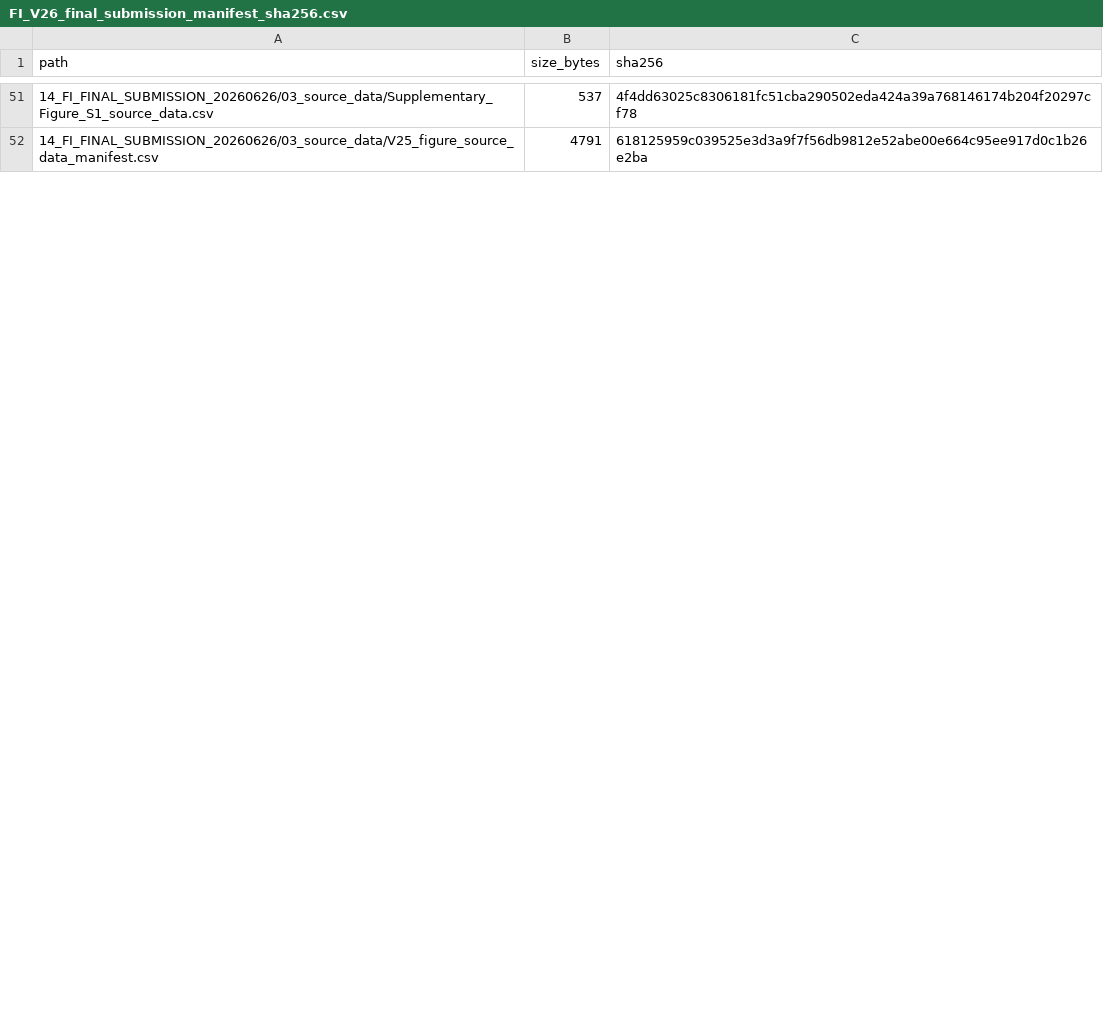
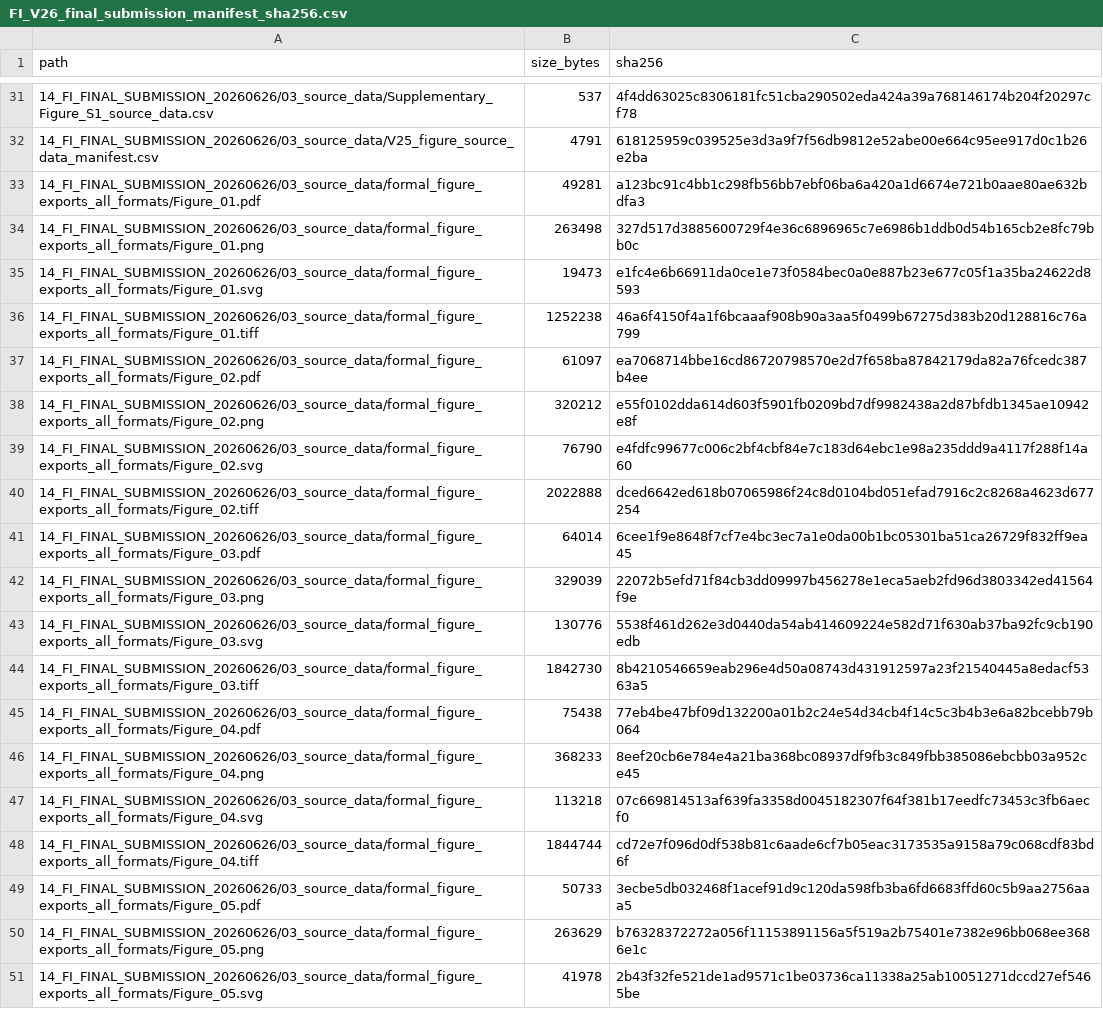
Before and after one commit to LiXinzhuo0425/sepsis-multiscale-immune-decoupling, a CSV file: metadata/final_submission_v26_qa_20260626/FI_V26_final_submission_manifest_sha256.csv, drawn as a sheet; only a part is shown, gaps mark what is left out; the diff covers the shown part only.

```diff
--- a/metadata/final_submission_v26_qa_20260626/FI_V26_final_submission_manifest_sha256.csv
+++ b/metadata/final_submission_v26_qa_20260626/FI_V26_final_submission_manifest_sha256.csv
@@ -52 +32,20 @@ path,size_bytes,sha256
 14_FI_FINAL_SUBMISSION_20260626/03_source_data/V25_figure_source_data_manifest.csv,4791,618125959c039525e3d3a9f7f56db9812e52abe00e664c95ee917d0c1b26e2ba
+14_FI_FINAL_SUBMISSION_20260626/03_source_data/formal_figure_exports_all_formats/Figure_01.pdf,49281,a123bc91c4bb1c298fb56bb7ebf06ba6a420a1d6674e721b0aae80ae632bdfa3
+14_FI_FINAL_SUBMISSION_20260626/03_source_data/formal_figure_exports_all_formats/Figure_01.png,263498,327d517d3885600729f4e36c6896965c7e6986b1ddb0d54b165cb2e8fc79bb0c
+14_FI_FINAL_SUBMISSION_20260626/03_source_data/formal_figure_exports_all_formats/Figure_01.svg,19473,e1fc4e6b66911da0ce1e73f0584bec0a0e887b23e677c05f1a35ba24622d8593
+14_FI_FINAL_SUBMISSION_20260626/03_source_data/formal_figure_exports_all_formats/Figure_01.tiff,1252238,46a6f4150f4a1f6bcaaaf908b90a3aa5f0499b67275d383b20d128816c76a799
+14_FI_FINAL_SUBMISSION_20260626/03_source_data/formal_figure_exports_all_formats/Figure_02.pdf,61097,ea7068714bbe16cd86720798570e2d7f658ba87842179da82a76fcedc387b4ee
+14_FI_FINAL_SUBMISSION_20260626/03_source_data/formal_figure_exports_all_formats/Figure_02.png,320212,e55f0102dda614d603f5901fb0209bd7df9982438a2d87bfdb1345ae10942e8f
+14_FI_FINAL_SUBMISSION_20260626/03_source_data/formal_figure_exports_all_formats/Figure_02.svg,76790,e4fdfc99677c006c2bf4cbf84e7c183d64ebc1e98a235ddd9a4117f288f14a60
+14_FI_FINAL_SUBMISSION_20260626/03_source_data/formal_figure_exports_all_formats/Figure_02.tiff,2022888,dced6642ed618b07065986f24c8d0104bd051efad7916c2c8268a4623d677254
+14_FI_FINAL_SUBMISSION_20260626/03_source_data/formal_figure_exports_all_formats/Figure_03.pdf,64014,6cee1f9e8648f7cf7e4bc3ec7a1e0da00b1bc05301ba51ca26729f832ff9ea45
+14_FI_FINAL_SUBMISSION_20260626/03_source_data/formal_figure_exports_all_formats/Figure_03.png,329039,22072b5efd71f84cb3dd09997b456278e1eca5aeb2fd96d3803342ed41564f9e
+14_FI_FINAL_SUBMISSION_20260626/03_source_data/formal_figure_exports_all_formats/Figure_03.svg,130776,5538f461d262e3d0440da54ab414609224e582d71f630ab37ba92fc9cb190edb
+14_FI_FINAL_SUBMISSION_20260626/03_source_data/formal_figure_exports_all_formats/Figure_03.tiff,1842730,8b4210546659eab296e4d50a08743d431912597a23f21540445a8edacf5363a5
+14_FI_FINAL_SUBMISSION_20260626/03_source_data/formal_figure_exports_all_formats/Figure_04.pdf,75438,77eb4be47bf09d132200a01b2c24e54d34cb4f14c5c3b4b3e6a82bcebb79b064
+14_FI_FINAL_SUBMISSION_20260626/03_source_data/formal_figure_exports_all_formats/Figure_04.png,368233,8eef20cb6e784e4a21ba368bc08937df9fb3c849fbb385086ebcbb03a952ce45
+14_FI_FINAL_SUBMISSION_20260626/03_source_data/formal_figure_exports_all_formats/Figure_04.svg,113218,07c669814513af639fa3358d0045182307f64f381b17eedfc73453c3fb6aecf0
+14_FI_FINAL_SUBMISSION_20260626/03_source_data/formal_figure_exports_all_formats/Figure_04.tiff,1844744,cd72e7f096d0df538b81c6aade6cf7b05eac3173535a9158a79c068cdf83bd6f
+14_FI_FINAL_SUBMISSION_20260626/03_source_data/formal_figure_exports_all_formats/Figure_05.pdf,50733,3ecbe5db032468f1acef91d9c120da598fb3ba6fd6683ffd60c5b9aa2756aaa5
+14_FI_FINAL_SUBMISSION_20260626/03_source_data/formal_figure_exports_all_formats/Figure_05.png,263629,b76328372272a056f11153891156a5f519a2b75401e7382e96bb068ee3686e1c
+14_FI_FINAL_SUBMISSION_20260626/03_source_data/formal_figure_exports_all_formats/Figure_05.svg,41978,2b43f32fe521de1ad9571c1be03736ca11338a25ab10051271dccd27ef5465be
```
Also changed, not shown: 6 added rows, 20 removed rows and 57 edited cells elsewhere in this file, metadata/final_submission_v26_qa_20260626/FI_V26_frontiers_upload_manifest_sha256.csv, metadata/public_release_manifest_sha256.csv, 10 other files.
